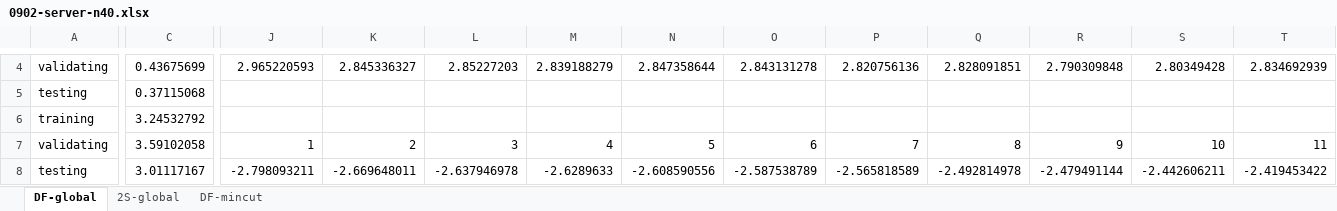
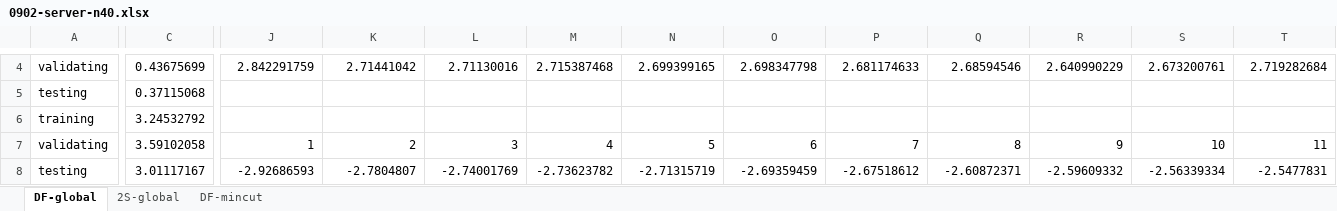
Before and after one commit to guaguakai/surrogate-optimization-learning, an Excel workbook: results/excel/0902-server-n40.xlsx, sheet DF-global, drawn as a sheet; only a part is shown, gaps mark what is left out; values as stored, in another font and other column widths than the file's, no borders; charts and pictures not drawn; the diff covers the shown part only; the diff names each change by its address in the sheet, - before the commit and + after, or states it on an @@ line.

```diff
--- a/results/excel/0902-server-n40.xlsx (sheet DF-global)
+++ b/results/excel/0902-server-n40.xlsx (sheet DF-global)
-J4: 2.965220593
+J4: 2.842291759
-K4: 2.845336327
+K4: 2.71441042
-L4: 2.85227203
+L4: 2.71130016
-M4: 2.839188279
+M4: 2.715387468
-N4: 2.847358644
+N4: 2.699399165
-O4: 2.843131278
+O4: 2.698347798
-P4: 2.820756136
+P4: 2.681174633
-Q4: 2.828091851
+Q4: 2.68594546
-R4: 2.790309848
+R4: 2.640990229
-S4: 2.80349428
+S4: 2.673200761
-T4: 2.834692939
+T4: 2.719282684
-J8: -2.798093211
+J8: -2.92686593
-K8: -2.669648011
+K8: -2.7804807
-L8: -2.637946978
+L8: -2.74001769
-M8: -2.6289633
+M8: -2.73623782
-N8: -2.608590556
+N8: -2.71315719
-O8: -2.587538789
+O8: -2.69359459
-P8: -2.565818589
+P8: -2.67518612
-Q8: -2.492814978
+Q8: -2.60872371
-R8: -2.479491144
+R8: -2.59609332
-S8: -2.442606211
+S8: -2.56339334
-T8: -2.419453422
+T8: -2.5477831
```
Also changed, not shown: 158 added rows and 427 edited cells elsewhere in this sheet, charts or pictures, 9 other files.
